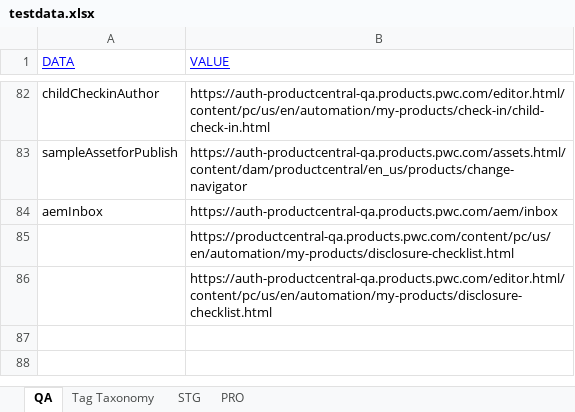
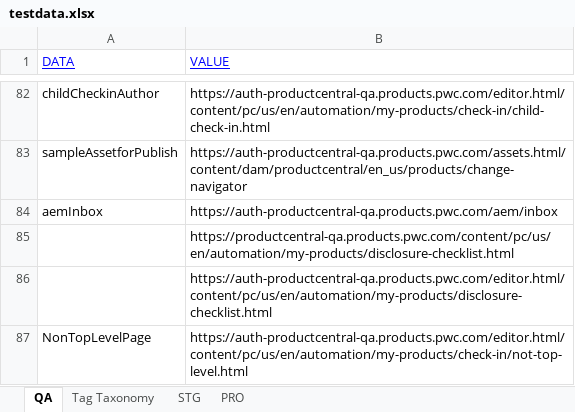
Before and after one commit to erinc-suluk/ProductCentral-QA-SanityAutomation, an Excel workbook: testdata.xlsx, sheet QA, drawn as a sheet; only a part is shown, gaps mark what is left out; values as stored, in another font and other column widths than the file's, no borders; the diff names each change by its address in the sheet, - before the commit and + after, or states it on an @@ line.

```diff
--- a/testdata.xlsx (sheet QA)
+++ b/testdata.xlsx (sheet QA)
+row 87: NonTopLevelPage | https://auth-productcentral-qa.products.pwc.com/editor.html/content/pc/us/en/automation/my-products/check-in/not-top-level.html
```
Also changed, not shown: sheet Tag Taxonomy, 3 other files.
